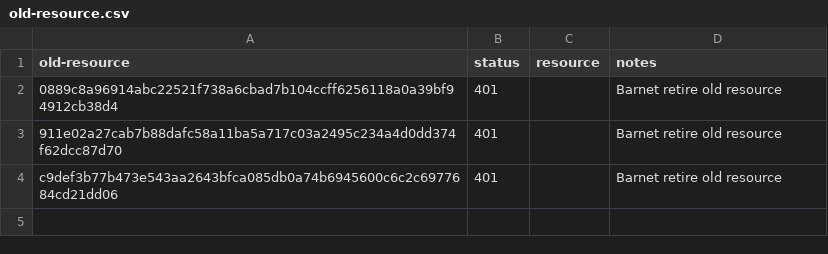
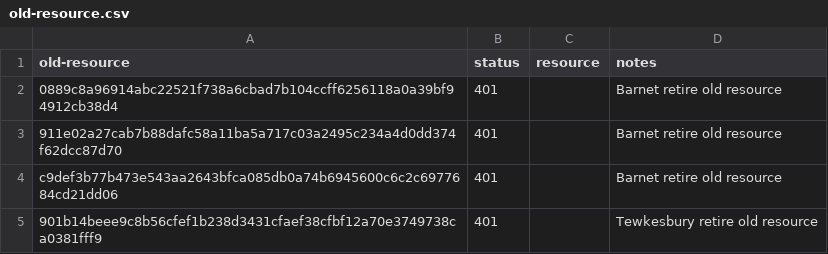
Before and after one commit to digital-land/tree-preservation-order-collection, a CSV file: collection/old-resource.csv, drawn as a sheet.

Commit message:
end Tewkesbury TPO

```diff
--- a/collection/old-resource.csv
+++ b/collection/old-resource.csv
@@ -4 +4,2 @@ old-resource,status,resource,notes
 c9def3b77b473e543aa2643bfca085db0a74b6945600c6c2c6977684cd21dd06,401,,Barnet retire old resource
+901b14beee9c8b56cfef1b238d3431cfaef38cfbf12a70e3749738ca0381fff9,401,,Tewkesbury retire old resource
```
Also changed, not shown: collection/endpoint.csv, collection/source.csv.
